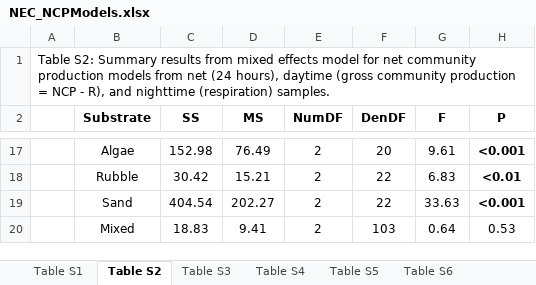
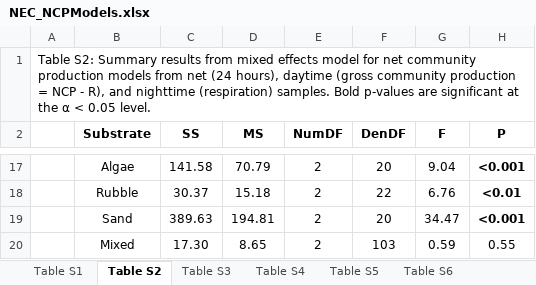
Before and after one commit to donahuem/CRANE-R, an Excel workbook: stats/NEC_NCPModels.xlsx, sheet Table S2, drawn as a sheet; only a part is shown, gaps mark what is left out; values as stored, in another font and other column widths than the file's, no borders; removed rows and columns are numbered as before the commit, all else as after; the diff covers the shown part only; the diff names each change by its address in the sheet, - before the commit and + after, or states it on an @@ line.

```diff
--- a/stats/NEC_NCPModels.xlsx (sheet Table S2)
+++ b/stats/NEC_NCPModels.xlsx (sheet Table S2)
-A1: …(respiration) samples.
+A1: …(respiration) samples. Bold p-values are significant at the α < 0.05 level.
-C17 (SS): 152.98
+C17 (SS): 141.58
-D17 (MS): 76.49
+D17 (MS): 70.79
-G17 (F): 9.61
+G17 (F): 9.04
-C18 (SS): 30.42
+C18 (SS): 30.37
-D18 (MS): 15.21
+D18 (MS): 15.18
-G18 (F): 6.83
+G18 (F): 6.76
-row 19:  | Sand | 404.54 | 202.27 | 2 | 22 | 33.63 | <0.001
-row 20:  | Mixed | 18.83 | 9.41 | 2 | 103 | 0.64 | 0.53
+row 19:  | Sand | 389.63 | 194.81 | 2 | 20 | 34.47 | <0.001
+row 20:  | Mixed | 17.30 | 8.65 | 2 | 103 | 0.59 | 0.55
```
Also changed, not shown: 6 added rows, 6 removed rows, 24 edited cells and cell formats elsewhere in this sheet, sheet Table S6, sheet Table S5, sheet Table S8, sheet Table S4, sheet Table S7, sheet Table S1, 1 more sheet, 17 other files.
